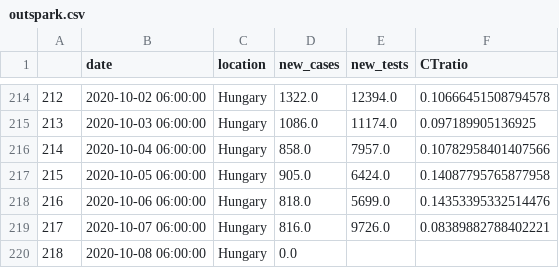
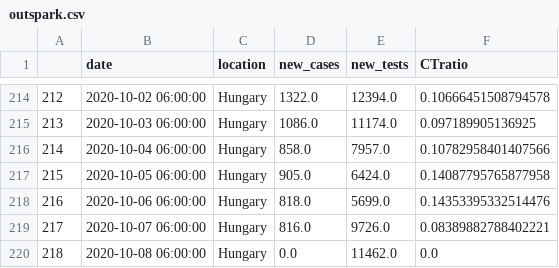
Before and after one commit to sandorbihary/AgnesRiport, a CSV file: outspark.csv, drawn as a sheet; only a part is shown, gaps mark what is left out.

```diff
--- a/outspark.csv
+++ b/outspark.csv
@@ -219,2 +219,2 @@
 217,2020-10-07 06:00:00,Hungary,816.0,9726.0,0.08389882788402221
-218,2020-10-08 06:00:00,Hungary,0.0,,
+218,2020-10-08 06:00:00,Hungary,0.0,11462.0,0.0
```
Also changed, not shown: 4 other files.
